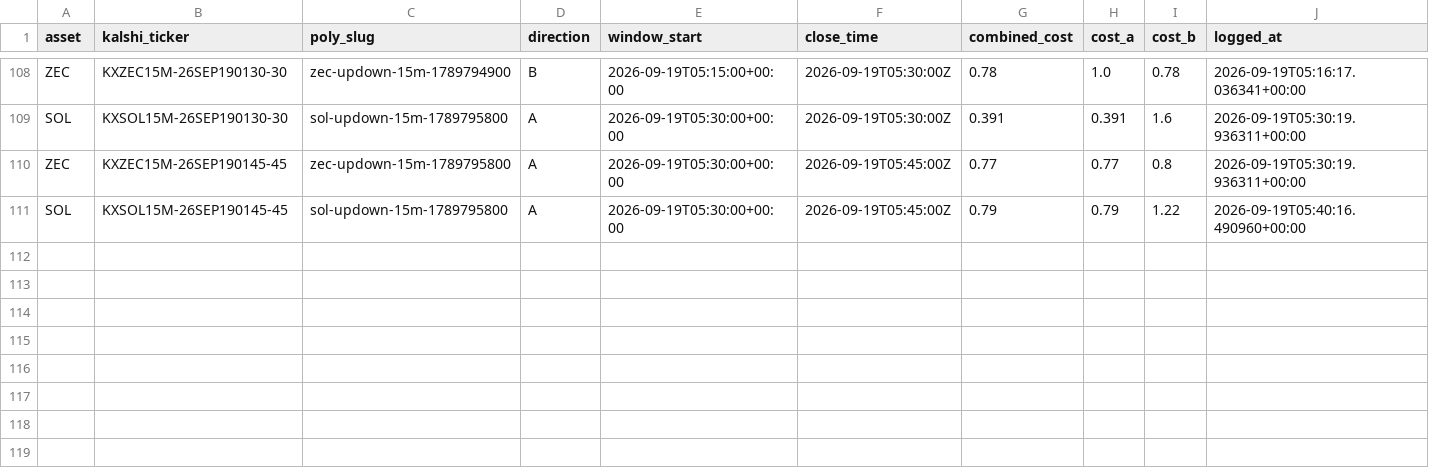
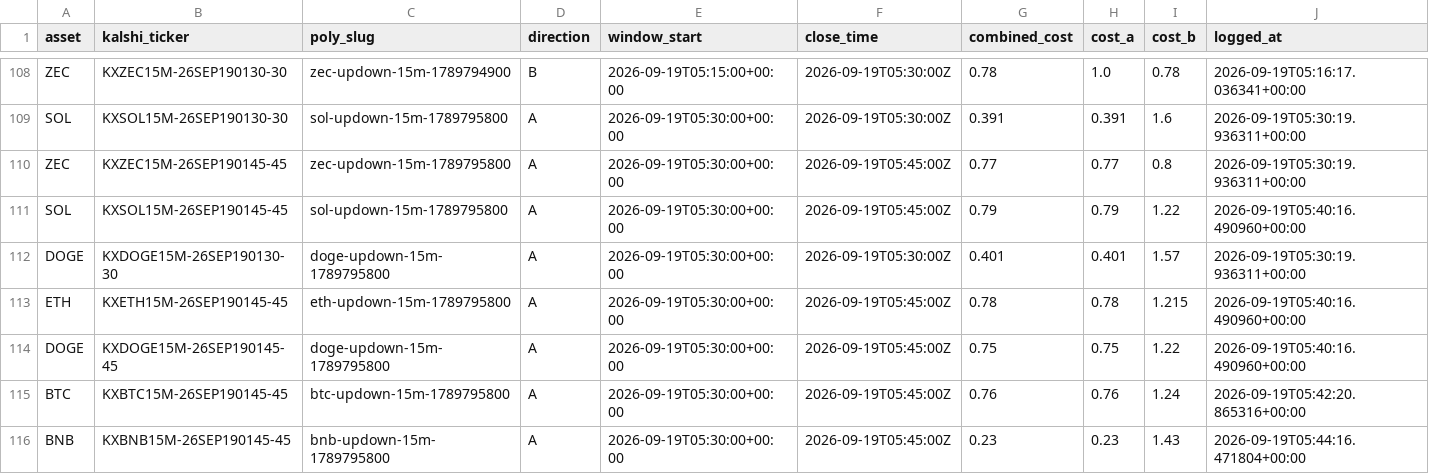
Before and after one commit to Prinxe-crypto/Gap-maker, a CSV file: closed_positions.csv, drawn as a sheet; only a part is shown, gaps mark what is left out; rows hold the shown columns only; the diff names each change by its address in the sheet, - before the commit and + after, or states it on an @@ line.

```diff
--- a/closed_positions.csv
+++ b/closed_positions.csv
+row 112: DOGE | KXDOGE15M-26SEP190130-30 | doge-updown-15m-1789795800 | A | 2026-09-19T05:30:00+00:00 | 2026-09-19T05:30:00Z | 0.401 | 0.401 | 1.57 | 2026-09-19T05:30:19.936311+00:00
+row 113: ETH | KXETH15M-26SEP190145-45 | eth-updown-15m-1789795800 | A | 2026-09-19T05:30:00+00:00 | 2026-09-19T05:45:00Z | 0.78 | 0.78 | 1.215 | 2026-09-19T05:40:16.490960+00:00
+row 114: DOGE | KXDOGE15M-26SEP190145-45 | doge-updown-15m-1789795800 | A | 2026-09-19T05:30:00+00:00 | 2026-09-19T05:45:00Z | 0.75 | 0.75 | 1.22 | 2026-09-19T05:40:16.490960+00:00
+row 115: BTC | KXBTC15M-26SEP190145-45 | btc-updown-15m-1789795800 | A | 2026-09-19T05:30:00+00:00 | 2026-09-19T05:45:00Z | 0.76 | 0.76 | 1.24 | 2026-09-19T05:42:20.865316+00:00
+row 116: BNB | KXBNB15M-26SEP190145-45 | bnb-updown-15m-1789795800 | A | 2026-09-19T05:30:00+00:00 | 2026-09-19T05:45:00Z | 0.23 | 0.23 | 1.43 | 2026-09-19T05:44:16.471804+00:00
```
Also changed, not shown: open_positions.csv.
